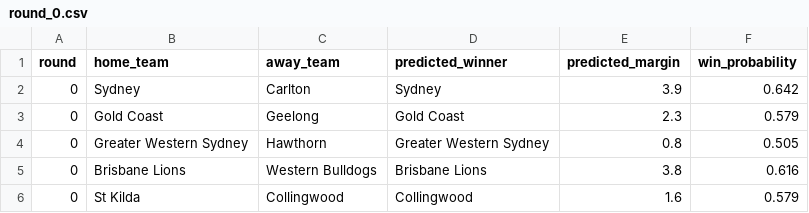
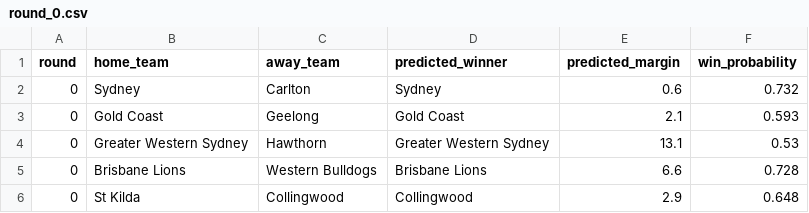
Before and after one commit to mrmatho/tip-the-footy, a CSV file: predictions/round_0.csv, drawn as a sheet.

Commit message:
Update model predictions and binary files
- Updated the classifier, column means, and regressor binary files to reflect new training results.
- Modified predictions in round_0.csv and round_0.json to include updated predicted margins and win probabilities for each match.
- Added a blank line in build_features.py for improved readability.

```diff
--- a/predictions/round_0.csv
+++ b/predictions/round_0.csv
@@ -1,6 +1,6 @@
 round,home_team,away_team,predicted_winner,predicted_margin,win_probability
-0,Sydney,Carlton,Sydney,3.9,0.642
-0,Gold Coast,Geelong,Gold Coast,2.3,0.579
-0,Greater Western Sydney,Hawthorn,Greater Western Sydney,0.8,0.505
-0,Brisbane Lions,Western Bulldogs,Brisbane Lions,3.8,0.616
-0,St Kilda,Collingwood,Collingwood,1.6,0.579
+0,Sydney,Carlton,Sydney,0.6,0.732
+0,Gold Coast,Geelong,Gold Coast,2.1,0.593
+0,Greater Western Sydney,Hawthorn,Greater Western Sydney,13.1,0.53
+0,Brisbane Lions,Western Bulldogs,Brisbane Lions,6.6,0.728
+0,St Kilda,Collingwood,Collingwood,2.9,0.648
```
Also changed, not shown: 7 other files.
